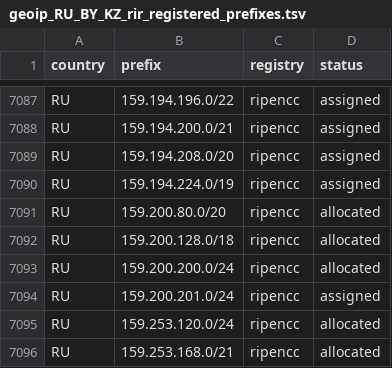
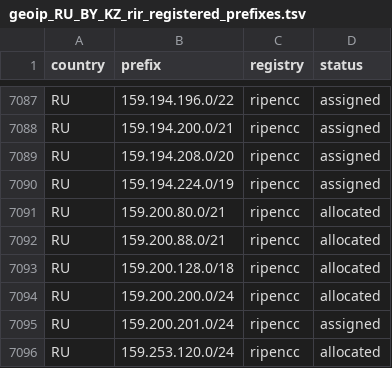
Before and after one commit to SpeedeMiner/Geoip-ru-server, a TSV file: geoip_RU_BY_KZ_rir_registered_prefixes.tsv, drawn as a sheet; only a part is shown, gaps mark what is left out; the shorter side is filled out with more unchanged rows.

```diff
--- a/geoip_RU_BY_KZ_rir_registered_prefixes.tsv
+++ b/geoip_RU_BY_KZ_rir_registered_prefixes.tsv
@@ -7090,3 +7090,4 @@ RU	159.194.208.0/20	ripencc	assigned
 RU	159.194.224.0/19	ripencc	assigned
-RU	159.200.80.0/20	ripencc	allocated
+RU	159.200.80.0/21	ripencc	allocated
+RU	159.200.88.0/21	ripencc	allocated
 RU	159.200.128.0/18	ripencc	allocated
```
Also changed, not shown: geoip_RU_category_audit.tsv, geoip_RU_company_asn_manifest.tsv, 43 other files.
